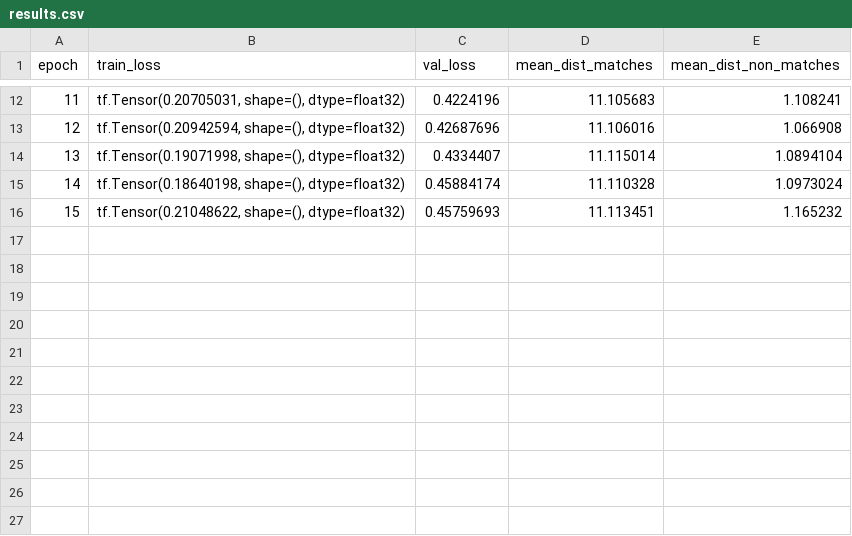
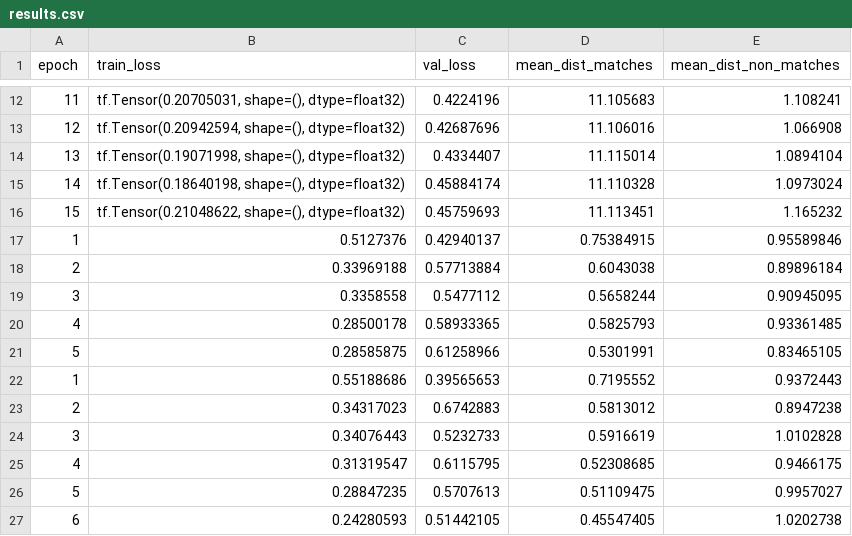
Before and after one commit to ArmaanC-IDC/AI-robot-tracking, a CSV file: re_id_model/siamese_train/train12/results.csv, drawn as a sheet; only a part is shown, gaps mark what is left out.

Commit message:
reorganized files and added up to siamese train 15

```diff
--- a/re_id_model/siamese_train/train12/results.csv
+++ b/re_id_model/siamese_train/train12/results.csv
@@ -16 +16,12 @@ epoch,train_loss,val_loss,mean_dist_matches,mean_dist_non_matches
 15,"tf.Tensor(0.21048622, shape=(), dtype=float32)",0.45759693,11.113451,1.165232
+1,0.5127376,0.42940137,0.75384915,0.95589846
+2,0.33969188,0.57713884,0.6043038,0.89896184
+3,0.3358558,0.5477112,0.5658244,0.90945095
+4,0.28500178,0.58933365,0.5825793,0.93361485
+5,0.28585875,0.61258966,0.5301991,0.83465105
+1,0.55188686,0.39565653,0.7195552,0.9372443
+2,0.34317023,0.6742883,0.5813012,0.8947238
+3,0.34076443,0.5232733,0.5916619,1.0102828
+4,0.31319547,0.6115795,0.52308685,0.9466175
+5,0.28847235,0.5707613,0.51109475,0.9957027
+6,0.24280593,0.51442105,0.45547405,1.0202738
```
Also changed, not shown: 17 other files.
